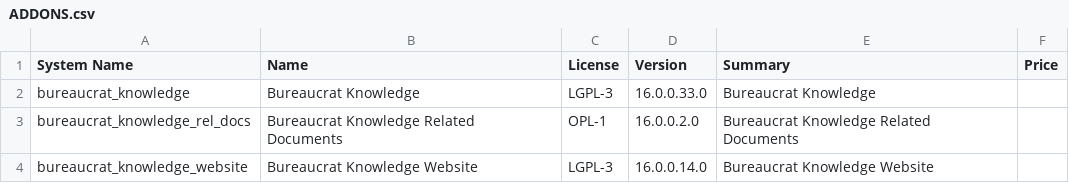
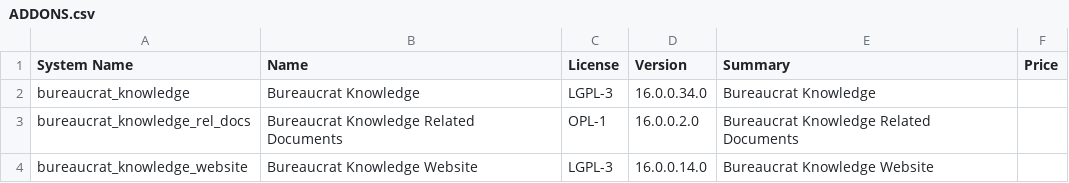
Before and after one commit to crnd-inc/bureaucrat-knowledge, a CSV file: ADDONS.csv, drawn as a sheet.

```diff
--- a/ADDONS.csv
+++ b/ADDONS.csv
@@ -1,3 +1,3 @@
 "System Name","Name","License","Version","Summary","Price",
-"bureaucrat_knowledge","Bureaucrat Knowledge","LGPL-3","16.0.0.33.0","Bureaucrat Knowledge","",
+"bureaucrat_knowledge","Bureaucrat Knowledge","LGPL-3","16.0.0.34.0","Bureaucrat Knowledge","",
 "bureaucrat_knowledge_rel_docs","Bureaucrat Knowledge Related Documents","OPL-1","16.0.0.2.0","Bureaucrat Knowledge Related Documents","",
```
Also changed, not shown: 1 other file.
